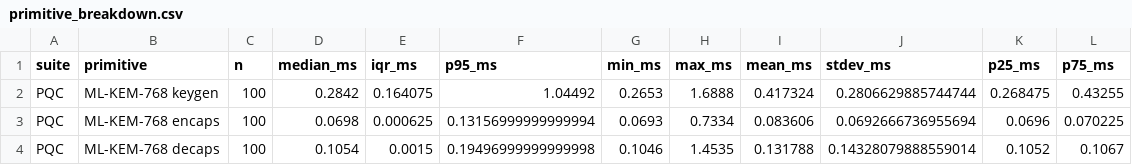
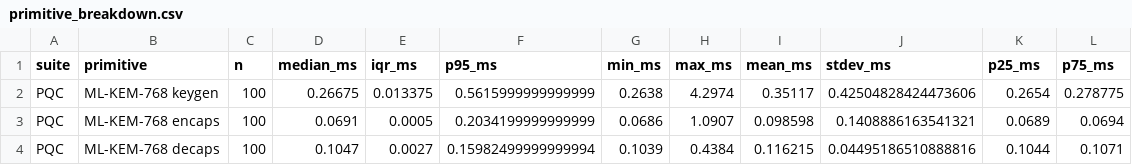
Before and after one commit to codewithlumbinidevi-hub/Quantum-Safe-Hybrid-Key-Exchange, a CSV file: results/primitive_breakdown.csv, drawn as a sheet; only a part is shown; the diff covers the shown part only.

```diff
--- a/results/primitive_breakdown.csv
+++ b/results/primitive_breakdown.csv
@@ -1,4 +1,4 @@
 suite,primitive,n,median_ms,iqr_ms,p95_ms,min_ms,max_ms,mean_ms,stdev_ms,p25_ms,p75_ms
-PQC,ML-KEM-768 keygen,100,0.2842,0.164075,1.04492,0.2653,1.6888,0.417324,0.2806629885744744,0.268475,0.43255
-PQC,ML-KEM-768 encaps,100,0.0698,0.000625,0.13156999999999994,0.0693,0.7334,0.083606,0.0692666736955694,0.0696,0.070225
-PQC,ML-KEM-768 decaps,100,0.1054,0.0015,0.19496999999999998,0.1046,1.4535,0.131788,0.14328079888559014,0.1052,0.1067
+PQC,ML-KEM-768 keygen,100,0.26675,0.013375,0.5615999999999999,0.2638,4.2974,0.35117,0.42504828424473606,0.2654,0.278775
+PQC,ML-KEM-768 encaps,100,0.0691,0.0005,0.2034199999999999,0.0686,1.0907,0.098598,0.1408886163541321,0.0689,0.0694
+PQC,ML-KEM-768 decaps,100,0.1047,0.0027,0.15982499999999994,0.1039,0.4384,0.116215,0.04495186510888816,0.1044,0.1071
```
Also changed, not shown: 81 edited cells elsewhere in this file, results/handshake_results.csv, results/payload_results.csv, 27 other files.
